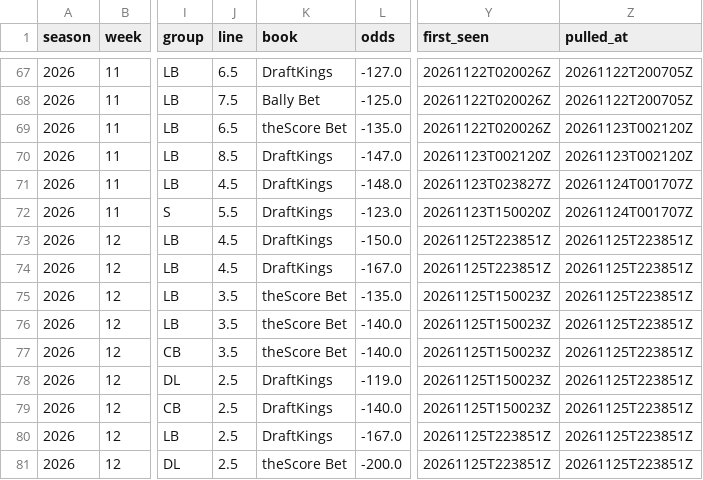
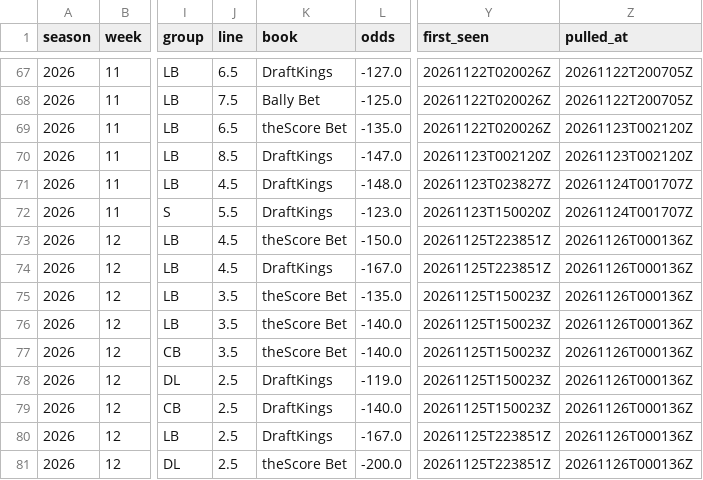
Before and after one commit to EvanDAmours/ArvellsStinkySlammerModel, a CSV file: data/sleepers.csv, drawn as a sheet; only a part is shown, gaps mark what is left out; the diff names each change by its address in the sheet, - before the commit and + after, or states it on an @@ line.

```diff
--- a/data/sleepers.csv
+++ b/data/sleepers.csv
-K73 (book): DraftKings
+K73 (book): theScore Bet
-Z73:Z81 (pulled_at): 20261125T223851Z
+Z73:Z81 (pulled_at): 20261126T000136Z
```
Also changed, not shown: data/consensus/fantasypros_2026_w12.csv, data/picks.csv, 16 other files.
